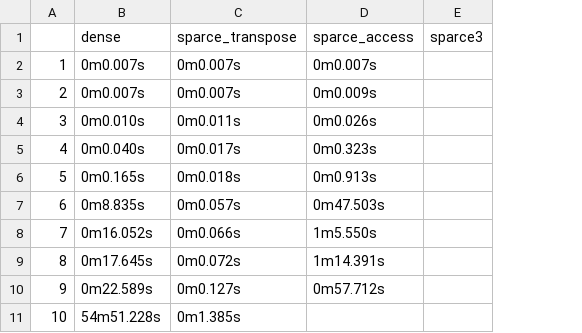
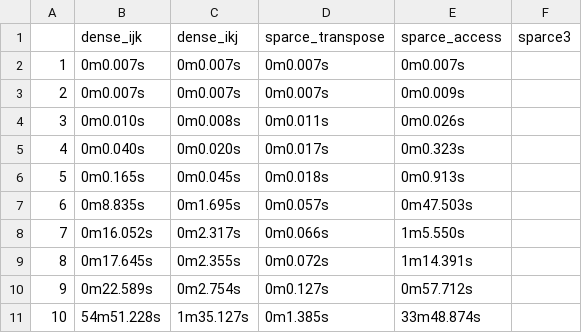
Before and after one commit to ron61/c-practice, a CSV file: repo/result.csv, drawn as a sheet; addresses are those after the commit; the diff names each change by its address in the sheet, - before the commit and + after, or states it on an @@ line.

Commit message:
separated dense to ijk&ikj

```diff
--- a/repo/result.csv
+++ b/repo/result.csv
+column C (dense_ikj), rows 2-11: 0m0.007s | 0m0.007s | 0m0.008s | 0m0.020s | 0m0.045s | 0m1.695s | 0m2.317s | 0m2.355s | 0m2.754s | 1m35.127s
-B1: dense
+B1: dense_ijk
-E11 (sparce_access): (empty)
+E11 (sparce_access): 33m48.874s
```
Also changed, not shown: 6 other files.
